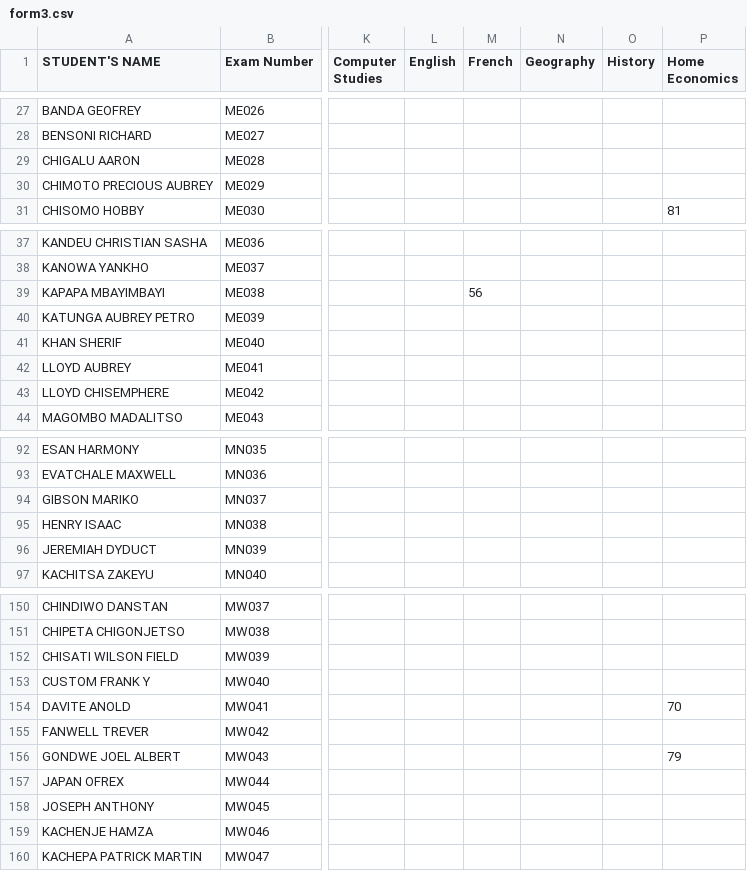
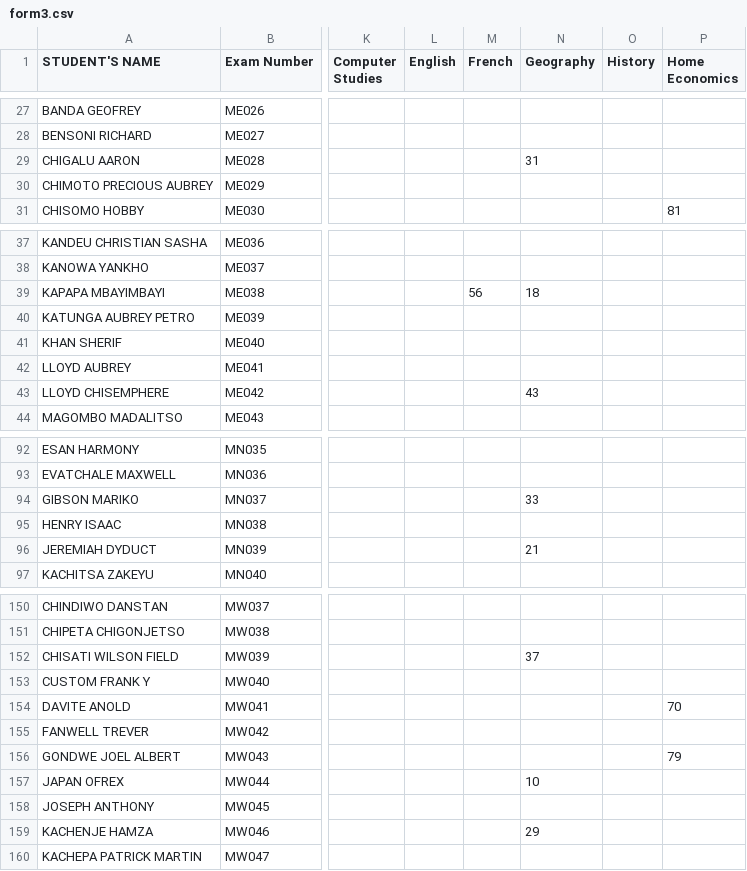
Before and after one commit to enitac/n, a CSV file: form3.csv, drawn as a sheet; only a part is shown, gaps mark what is left out; the diff covers the shown part only; the diff names each change by its address in the sheet, - before the commit and + after, or states it on an @@ line.

Commit message:
Update: form3 - Geography (8/5/2026, 10:16:44 AM)

```diff
--- a/form3.csv
+++ b/form3.csv
-N29 (Geography): (empty)
+N29 (Geography): 31
-N39 (Geography): (empty)
+N39 (Geography): 18
-N43 (Geography): (empty)
+N43 (Geography): 43
-N94 (Geography): (empty)
+N94 (Geography): 33
-N96 (Geography): (empty)
+N96 (Geography): 21
-N152 (Geography): (empty)
+N152 (Geography): 37
-N157 (Geography): (empty)
+N157 (Geography): 10
-N159 (Geography): (empty)
+N159 (Geography): 29
```
Also changed, not shown: 4 edited cells elsewhere in this file.
